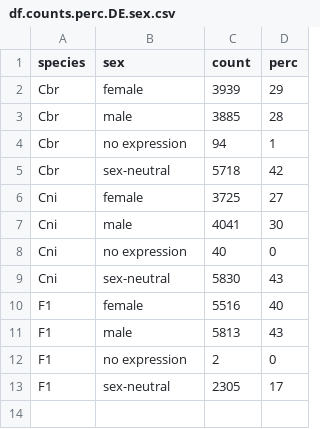
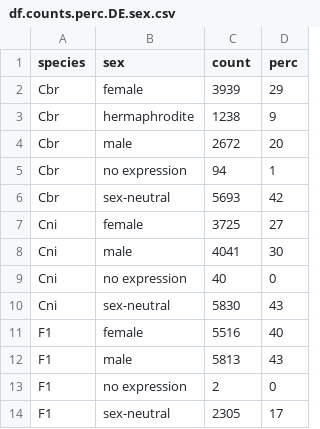
Before and after one commit to santiagosnchez/competitive_mapping_workflow, a CSV file: analyses/tables/df.counts.perc.DE.sex.csv, drawn as a sheet.

```diff
--- a/analyses/tables/df.counts.perc.DE.sex.csv
+++ b/analyses/tables/df.counts.perc.DE.sex.csv
@@ -2,5 +2,6 @@
 "Cbr","female",3939,29
-"Cbr","male",3885,28
+"Cbr","hermaphrodite",1238,9
+"Cbr","male",2672,20
 "Cbr","no expression",94,1
-"Cbr","sex-neutral",5718,42
+"Cbr","sex-neutral",5693,42
 "Cni","female",3725,27
```
Also changed, not shown: analyses/tables/DE_per_sex_chr_enrichment.csv, analyses/tables/df.enrichment.ase.DE.sex.csv, 54 other files.
